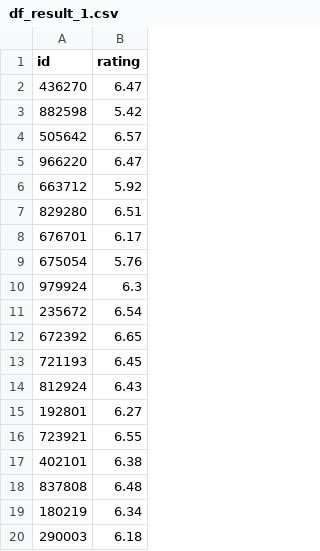
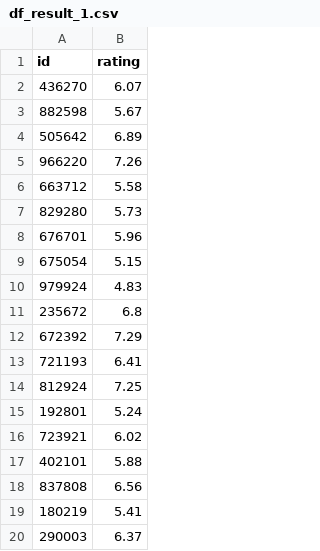
Before and after one commit to Chikit-WONG/Spark_Cup-2025-Question_C, a CSV file: Data/output_result/df_result_1.csv, drawn as a sheet.

```diff
--- a/Data/output_result/df_result_1.csv
+++ b/Data/output_result/df_result_1.csv
@@ -1,20 +1,20 @@
 id,rating
-436270,6.47
-882598,5.42
-505642,6.57
-966220,6.47
-663712,5.92
-829280,6.51
-676701,6.17
-675054,5.76
-979924,6.3
-235672,6.54
-672392,6.65
-721193,6.45
-812924,6.43
-192801,6.27
-723921,6.55
-402101,6.38
-837808,6.48
-180219,6.34
-290003,6.18
+436270,6.07
+882598,5.67
+505642,6.89
+966220,7.26
+663712,5.58
+829280,5.73
+676701,5.96
+675054,5.15
+979924,4.83
+235672,6.8
+672392,7.29
+721193,6.41
+812924,7.25
+192801,5.24
+723921,6.02
+402101,5.88
+837808,6.56
+180219,5.41
+290003,6.37
```
Also changed, not shown: 1 other file.
